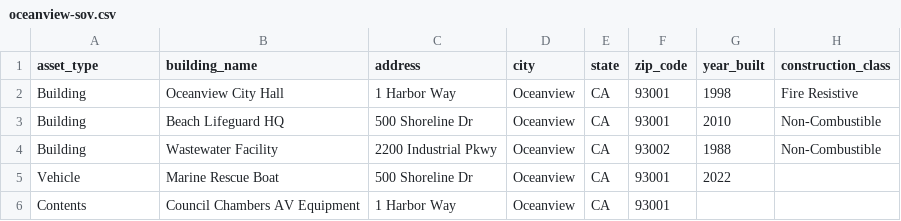
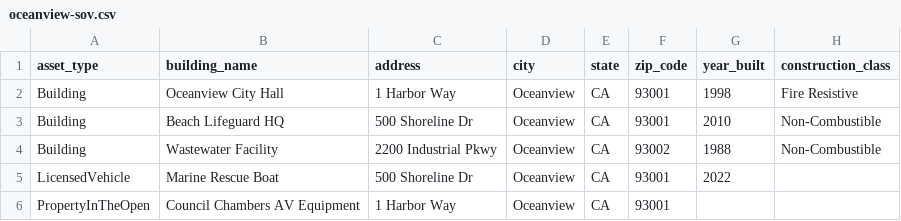
Before and after one commit to costan-cvg/supernova, a CSV file: samples/coastal-counties/oceanview-sov.csv, drawn as a sheet; only a part is shown; the diff names each change by its address in the sheet, - before the commit and + after, or states it on an @@ line.

```diff
--- a/samples/coastal-counties/oceanview-sov.csv
+++ b/samples/coastal-counties/oceanview-sov.csv
-A5 (asset_type): Vehicle
+A5 (asset_type): LicensedVehicle
-A6 (asset_type): Contents
+A6 (asset_type): PropertyInTheOpen
```
Also changed, not shown: samples/demo-risk-pool/shelbyville-sov.csv, samples/demo-risk-pool/springfield-sov.csv, 15 other files.
